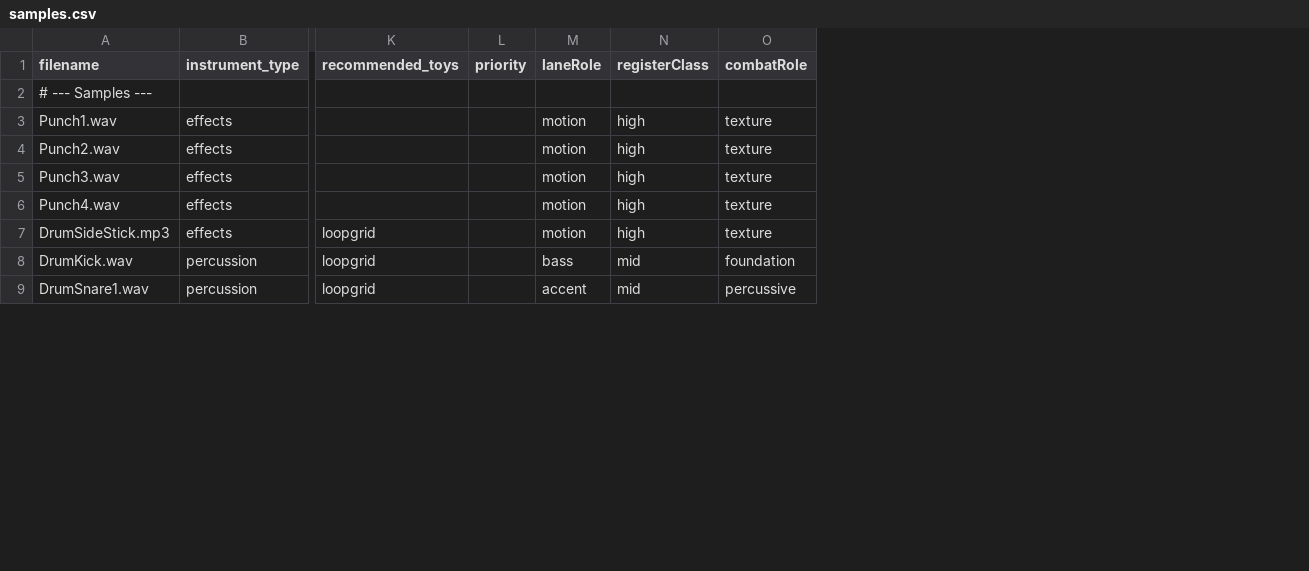
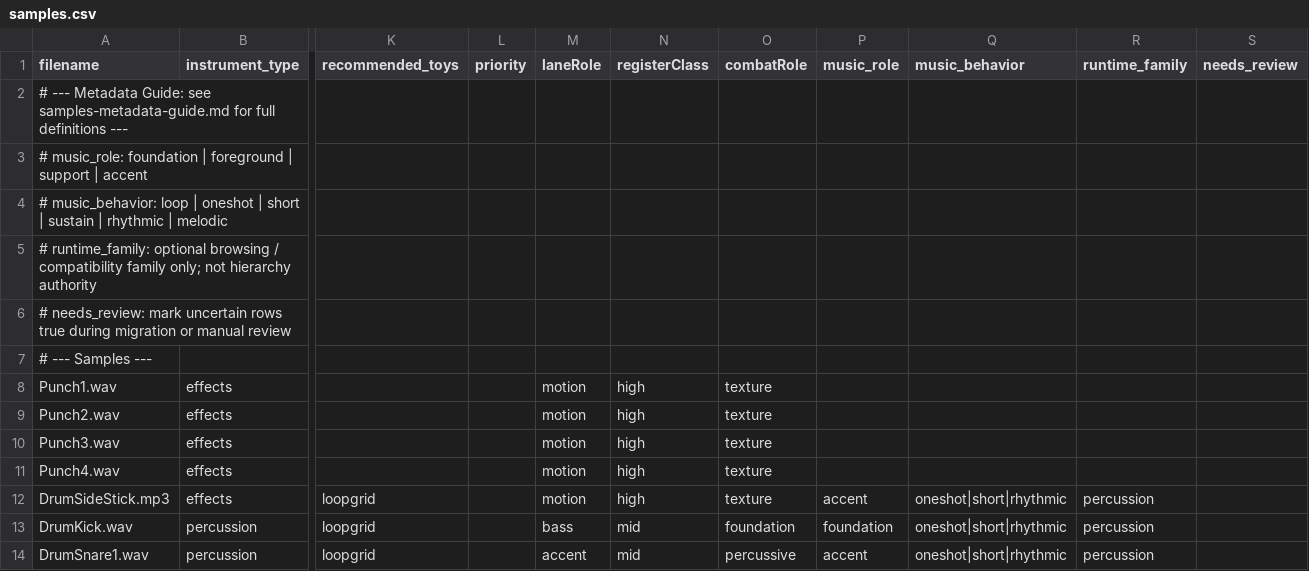
Before and after one commit to Russ-Earwaker/music-toy.github.io, a CSV file: samples.csv, drawn as a sheet; only a part is shown, gaps mark what is left out; addresses are those after the commit; rows hold the shown columns only; the diff names each change by its address in the sheet, - before the commit and + after, or states it on an @@ line.

```diff
--- a/samples.csv
+++ b/samples.csv
+column P (music_role), rows 12-14: accent | foundation | accent
+column Q (music_behavior), rows 12-14: all oneshot|short|rhythmic
+column R (runtime_family), rows 12-14: all percussion
+column S (needs_review), empty
+row 2: # --- Metadata Guide: see samples-metadata-guide.md for full definitions ---
+row 3: # music_role: foundation | foreground | support | accent
+row 4: # music_behavior: loop | oneshot | short | sustain | rhythmic | melodic
+row 5: # runtime_family: optional browsing / compatibility family only; not hierarchy authority
+row 6: # needs_review: mark uncertain rows true during migration or manual review
```
Also changed, not shown: 8 other files.
